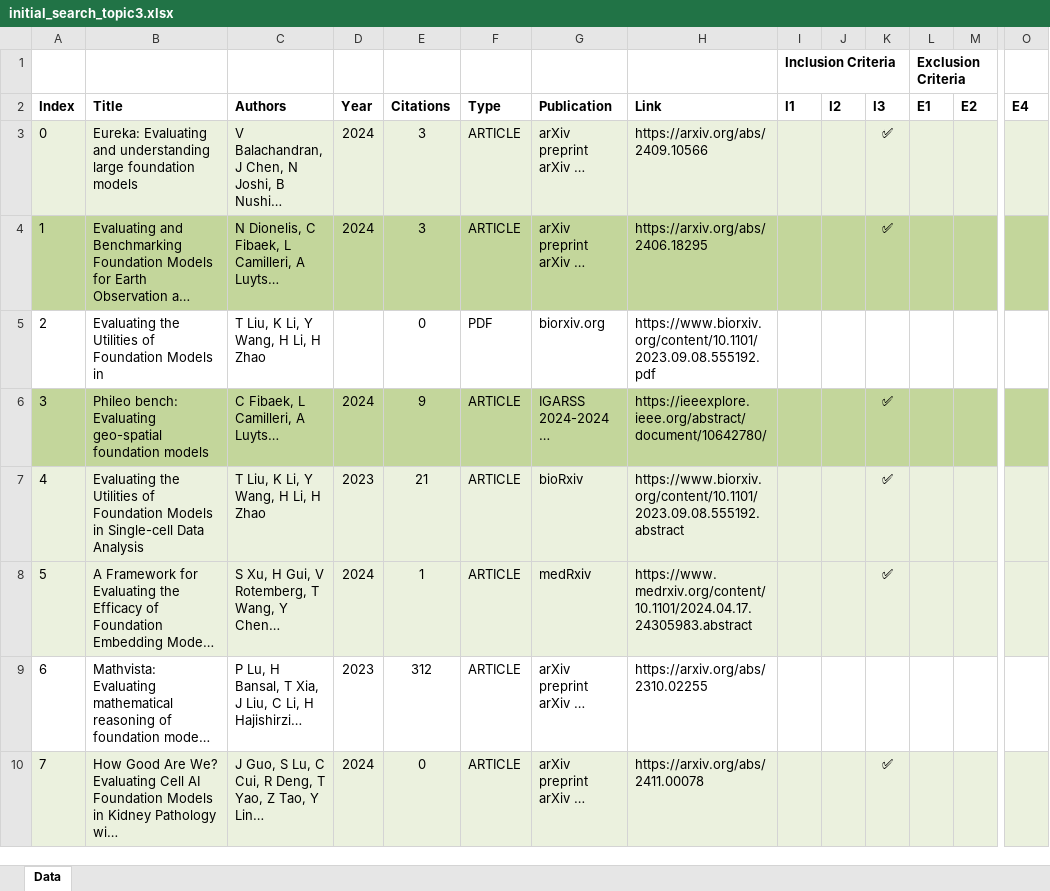
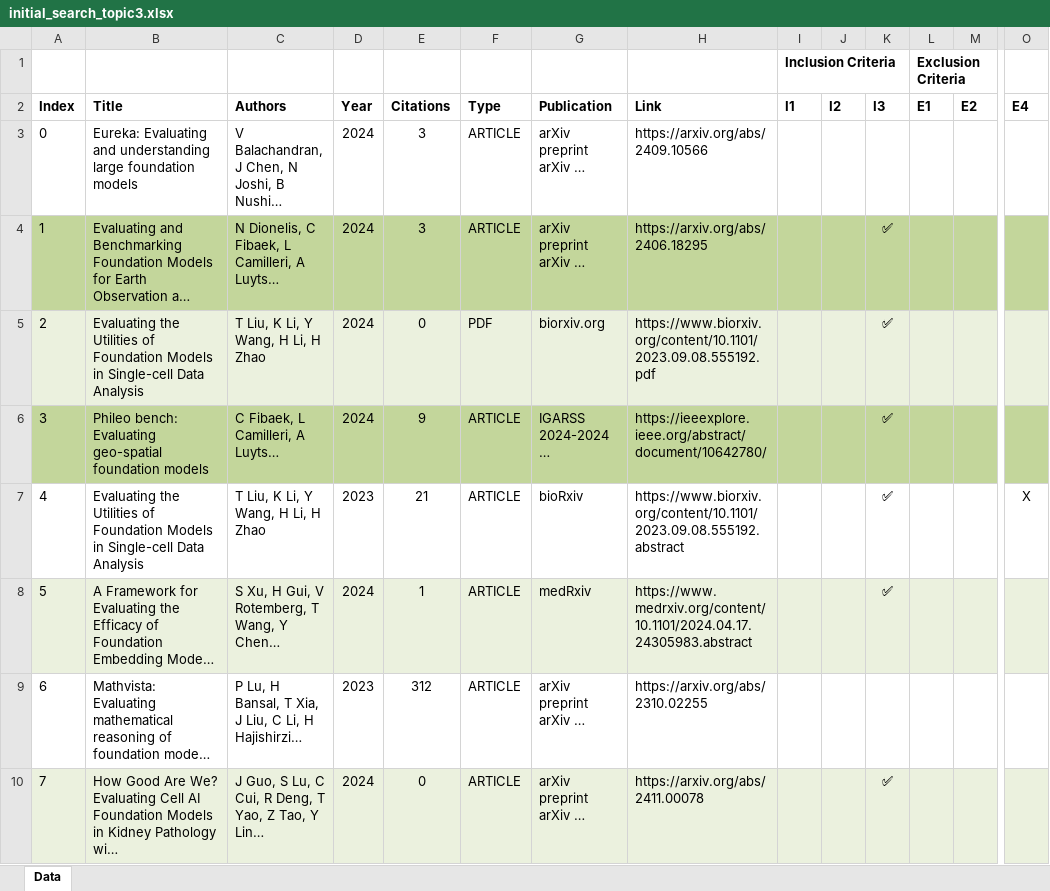
Before and after one commit to GlennVerhaag/geospatial-mlops, an Excel workbook: literature-review/initial-search/initial_search_topic3.xlsx, sheet Data, drawn as a sheet; only a part is shown, gaps mark what is left out; long unchanged cells end in …; values as stored, in another font and other column widths than the file's, no borders; the diff covers the shown part only; the diff names each change by its address in the sheet, - before the commit and + after, or states it on an @@ line.

```diff
--- a/literature-review/initial-search/initial_search_topic3.xlsx (sheet Data)
+++ b/literature-review/initial-search/initial_search_topic3.xlsx (sheet Data)
-A3:O3 fill: #EBF1DE
+A3:O3 fill: none
-K3 (I3): ✅
+K3 (I3): (empty)
-A5:O5 fill: none
+A5:O5 fill: #EBF1DE
-B5 (Title): …Models in
+B5 (Title): …Models in Single-cell Data Analysis
-D5 (Year): (empty)
+D5 (Year): 2024
-K5 (I3): (empty)
+K5 (I3): ✅
-A7:O7 fill: #EBF1DE
+A7:O7 fill: none
-O7 (E4): (empty)
+O7 (E4): X
```
Also changed, not shown: 20 edited cells and cell formats elsewhere in this sheet, literature-review/initial-search/initial_search_topic2.xlsx, literature-review/snowballing/snowballing_topic1.xlsx, 7 other files.
